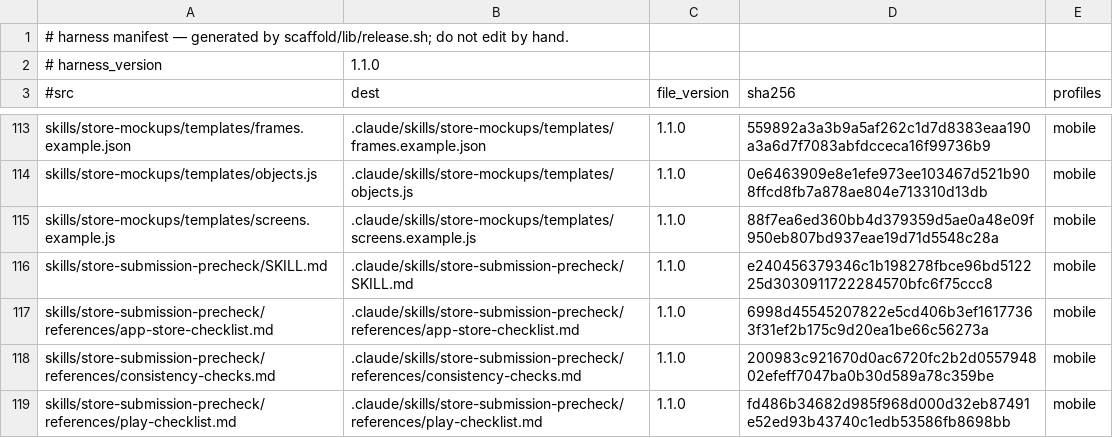
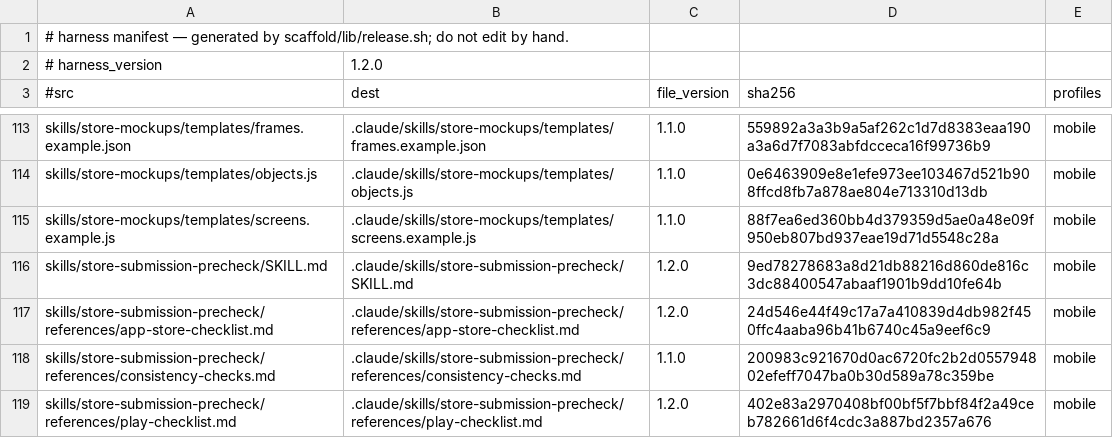
Before and after one commit to Albiee007/quantqbit-claude-rules, a TSV file: harness/manifest.tsv, drawn as a sheet; only a part is shown, gaps mark what is left out; the diff covers the shown part only.

```diff
--- a/harness/manifest.tsv
+++ b/harness/manifest.tsv
@@ -1,3 +1,3 @@
 # harness manifest — generated by scaffold/lib/release.sh; do not edit by hand.
-# harness_version	1.1.0
+# harness_version	1.2.0
 #src	dest	file_version	sha256	profiles
@@ -115,5 +115,5 @@ skills/store-mockups/templates/objects.js	.claude/skills/store-mockups/templates
 skills/store-mockups/templates/screens.example.js	.claude/skills/store-mockups/templates/screens.example.js	1.1.0	88f7ea6ed360bb4d379359d5ae0a48e09f950eb807bd937eae19d71d5548c28a	mobile
-skills/store-submission-precheck/SKILL.md	.claude/skills/store-submission-precheck/SKILL.md	1.1.0	e240456379346c1b198278fbce96bd512225d3030911722284570bfc6f75ccc8	mobile
-skills/store-submission-precheck/references/app-store-checklist.md	.claude/skills/store-submission-precheck/references/app-store-checklist.md	1.1.0	6998d45545207822e5cd406b3ef16177363f31ef2b175c9d20ea1be66c56273a	mobile
+skills/store-submission-precheck/SKILL.md	.claude/skills/store-submission-precheck/SKILL.md	1.2.0	9ed78278683a8d21db88216d860de816c3dc88400547abaaf1901b9dd10fe64b	mobile
+skills/store-submission-precheck/references/app-store-checklist.md	.claude/skills/store-submission-precheck/references/app-store-checklist.md	1.2.0	24d546e44f49c17a7a410839d4db982f450ffc4aaba96b41b6740c45a9eef6c9	mobile
 skills/store-submission-precheck/references/consistency-checks.md	.claude/skills/store-submission-precheck/references/consistency-checks.md	1.1.0	200983c921670d0ac6720fc2b2d055794802efeff7047ba0b30d589a78c359be	mobile
-skills/store-submission-precheck/references/play-checklist.md	.claude/skills/store-submission-precheck/references/play-checklist.md	1.1.0	fd486b34682d985f968d000d32eb87491e52ed93b43740c1edb53586fb8698bb	mobile
+skills/store-submission-precheck/references/play-checklist.md	.claude/skills/store-submission-precheck/references/play-checklist.md	1.2.0	402e83a2970408bf00bf5f7bbf84f2a49ceb782661d6f4cdc3a887bd2357a676	mobile
```
Also changed, not shown: 12 edited cells elsewhere in this file, 16 other files.
